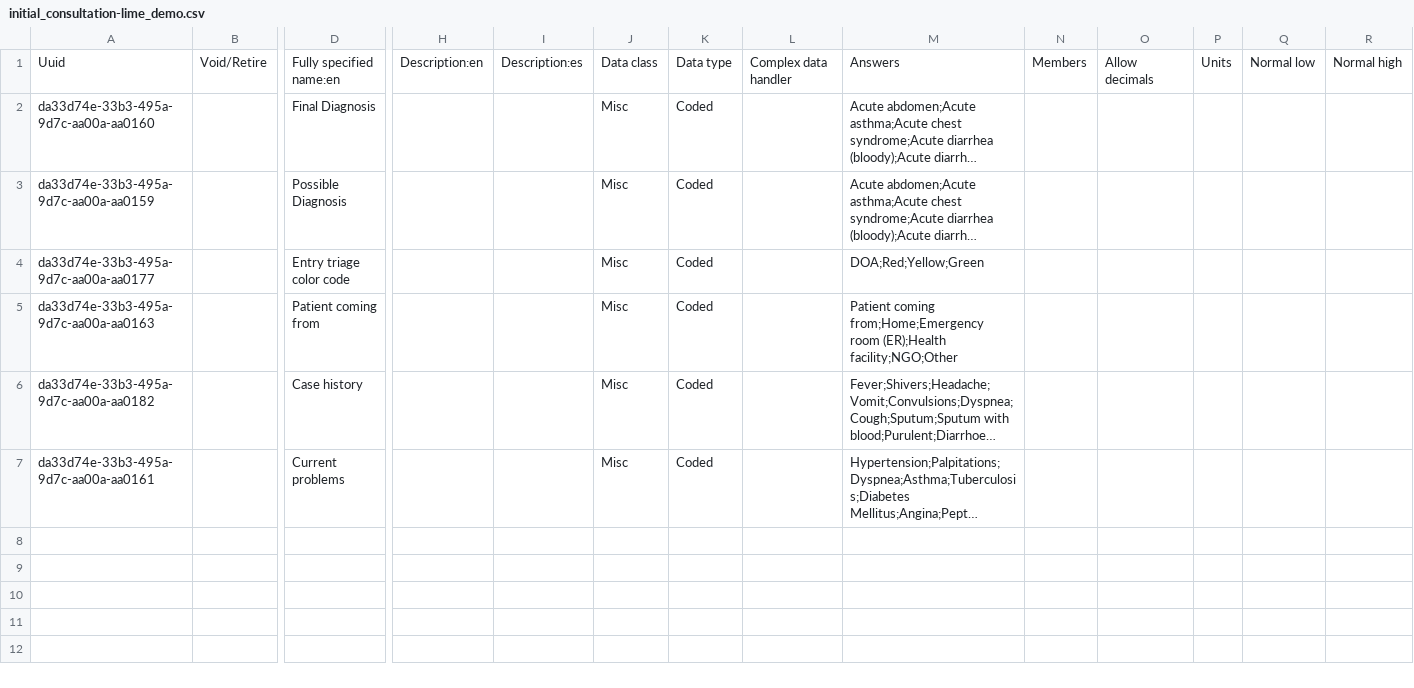
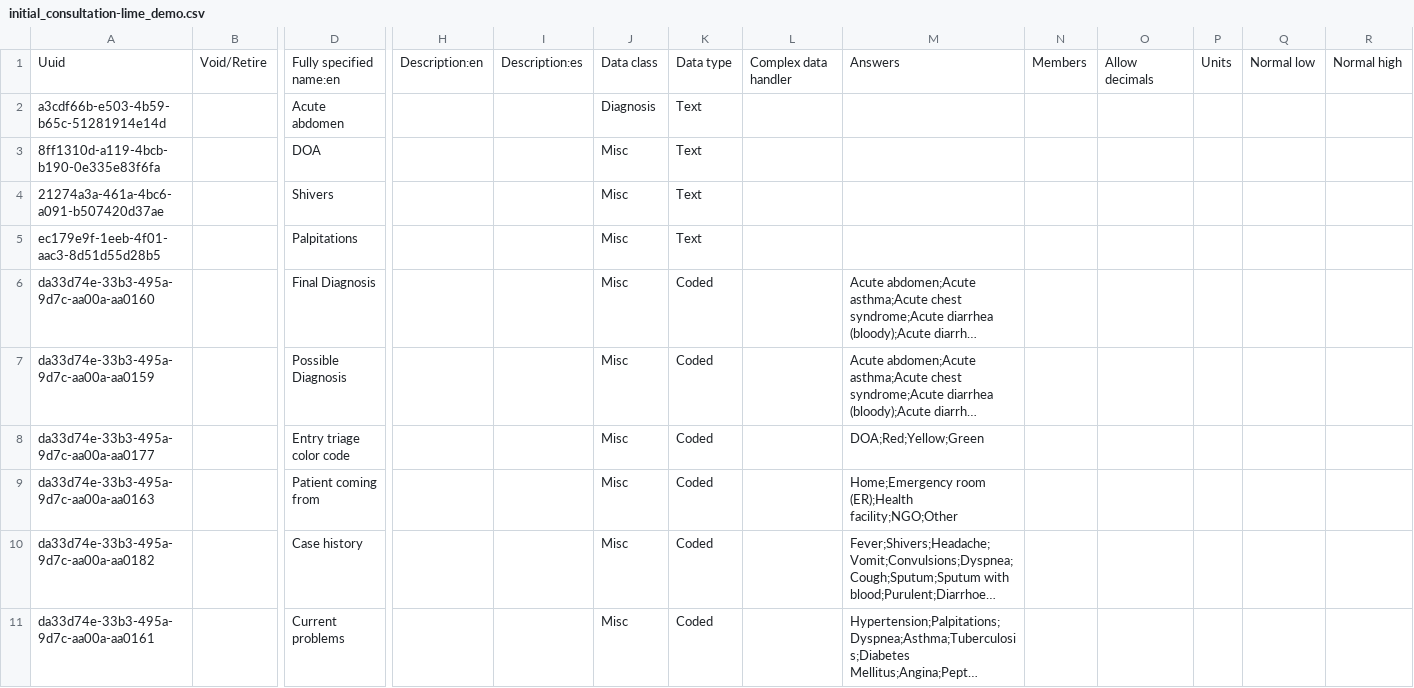
Before and after one commit to isaac-maya/UVL-EMR, a CSV file: distro/configs/openmrs/initializer_config/concepts/initial_consultation-lime_demo.csv, drawn as a sheet; only a part is shown, gaps mark what is left out; long unchanged cells end in …; addresses are those after the commit; rows hold the shown columns only; the diff names each change by its address in the sheet, - before the commit and + after, or states it on an @@ line.

Commit message:
Clean/fix other concepts failing to be loaded

```diff
--- a/distro/configs/openmrs/initializer_config/concepts/initial_consultation-lime_demo.csv
+++ b/distro/configs/openmrs/initializer_config/concepts/initial_consultation-lime_demo.csv
+row 2: a3cdf66b-e503-4b59-b65c-51281914e14d |  | Acute abdomen |  |  | Diagnosis | Text
+row 3: 8ff1310d-a119-4bcb-b190-0e335e83f6fa |  | DOA |  |  | Misc | Text
+row 4: 21274a3a-461a-4bc6-a091-b507420d37ae |  | Shivers |  |  | Misc | Text
+row 5: ec179e9f-1eeb-4f01-aac3-8d51d55d28b5 |  | Palpitations |  |  | Misc | Text
-M9: Patient coming from;Home;Emergency room (ER);Health…
+M9: Home;Emergency room (ER);Health…
```
Also changed, not shown: distro/configs/openmrs/initializer_config/concepts/covid-core_demo.csv, distro/configs/openmrs/initializer_config/concepts/operative_progress-core_demo.csv, 2 other files.
